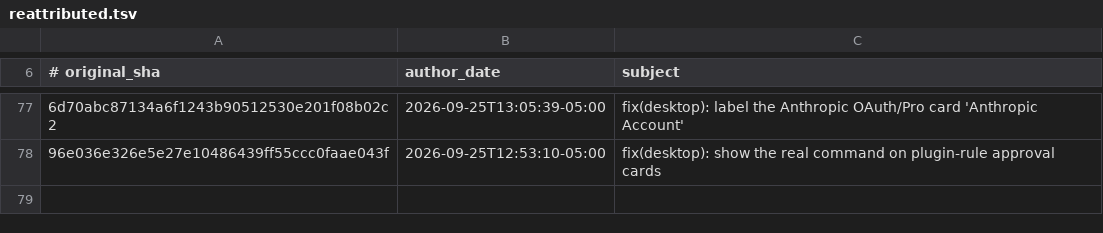
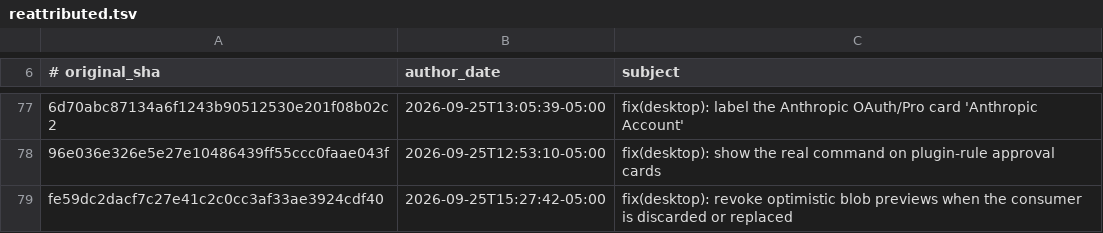
Before and after one commit to 012youngone/hermes-agent, a TSV file: contributors/reattributed.tsv, drawn as a sheet; only a part is shown, gaps mark what is left out; the diff names each change by its address in the sheet, - before the commit and + after, or states it on an @@ line.

Commit message:
chore(attribution): re-attribute fe59dc2dac to OutThisLife
Original: fe59dc2dacf7c27e41c2c0cc3af33ae3924cdf40
Subject:  fix(desktop): revoke optimistic blob previews when the consumer is discarded or replaced

The original commit was authored as `Hermes Agent <agent@hermes.local>`,
an unverifiable address, so GitHub credited it to no one. This commit
restores attribution to its author; it changes no code.

Re-attributes: fe59dc2dacf7c27e41c2c0cc3af33ae3924cdf40

```diff
--- a/contributors/reattributed.tsv
+++ b/contributors/reattributed.tsv
+row 79: fe59dc2dacf7c27e41c2c0cc3af33ae3924cdf40 | 2026-09-25T15:27:42-05:00 | fix(desktop): revoke optimistic blob previews when the consumer is discarded or replaced
```
